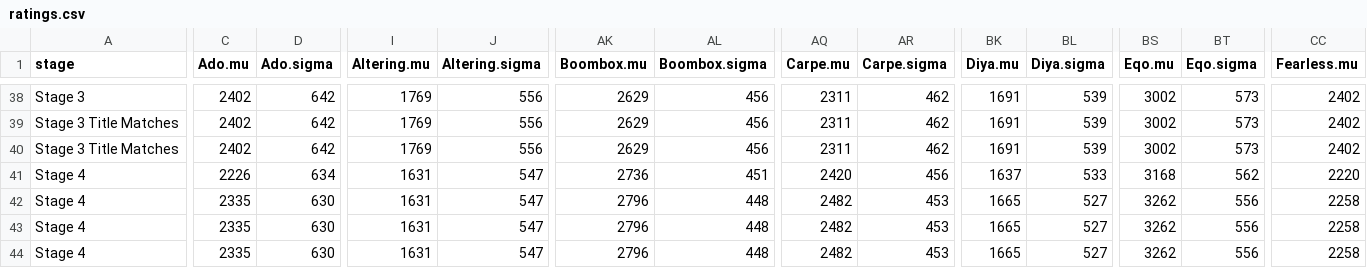
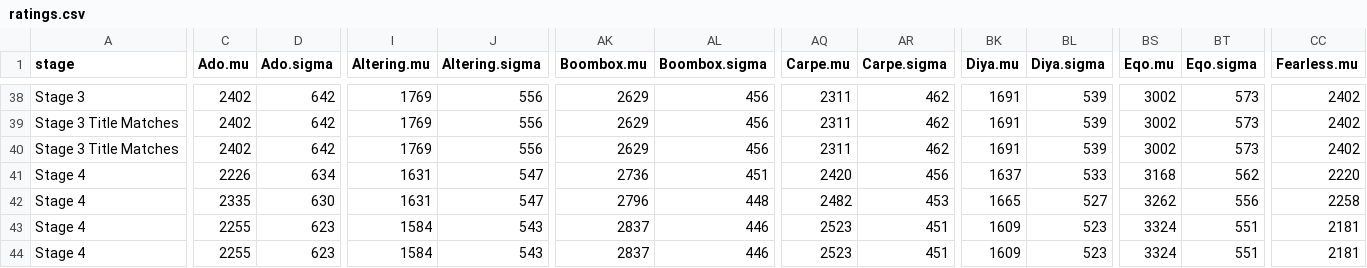
Before and after one commit to ClumsyLee/owl-sr, a CSV file: ratings.csv, drawn as a sheet; only a part is shown, gaps mark what is left out; the diff covers the shown part only; the diff names each change by its address in the sheet, - before the commit and + after, or states it on an @@ line.

```diff
--- a/ratings.csv
+++ b/ratings.csv
-C43:C44 (Ado.mu): 2335
+C43:C44 (Ado.mu): 2255
-D43:D44 (Ado.sigma): 630
+D43:D44 (Ado.sigma): 623
-I43:I44 (Altering.mu): 1631
+I43:I44 (Altering.mu): 1584
-J43:J44 (Altering.sigma): 547
+J43:J44 (Altering.sigma): 543
-AK43:AK44 (Boombox.mu): 2796
+AK43:AK44 (Boombox.mu): 2837
-AL43:AL44 (Boombox.sigma): 448
+AL43:AL44 (Boombox.sigma): 446
-AQ43:AQ44 (Carpe.mu): 2482
+AQ43:AQ44 (Carpe.mu): 2523
-AR43:AR44 (Carpe.sigma): 453
+AR43:AR44 (Carpe.sigma): 451
-BK43:BK44 (Diya.mu): 1665
+BK43:BK44 (Diya.mu): 1609
-BL43:BL44 (Diya.sigma): 527
+BL43:BL44 (Diya.sigma): 523
-BS43:BS44 (Eqo.mu): 3262
+BS43:BS44 (Eqo.mu): 3324
-BT43:BT44 (Eqo.sigma): 556
+BT43:BT44 (Eqo.sigma): 551
-CC43:CC44 (Fearless.mu): 2258
+CC43:CC44 (Fearless.mu): 2181
```
Also changed, not shown: 34 edited cells elsewhere in this file, games.csv, 14 other files.
